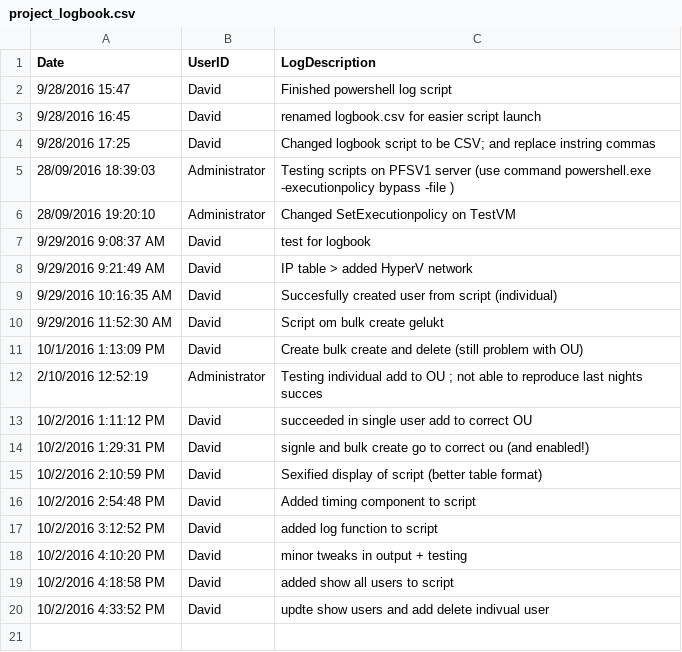
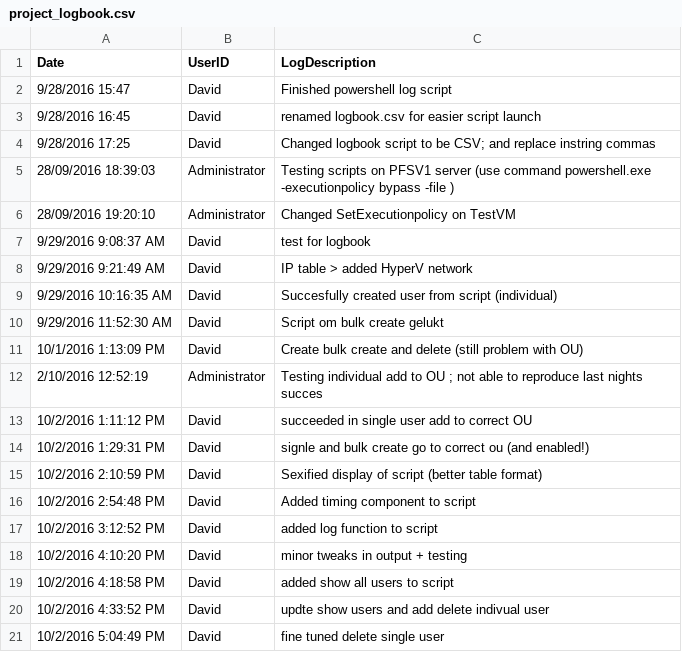
Before and after one commit to DavidLejeune/PS_AD_Users_script, a CSV file: project_logbook.csv, drawn as a sheet; the diff names each change by its address in the sheet, - before the commit and + after, or states it on an @@ line.

```diff
--- a/project_logbook.csv
+++ b/project_logbook.csv
+row 21: 10/2/2016 5:04:49 PM | David | fine tuned delete single user
```
Also changed, not shown: script_logbook.csv, 1 other file.
